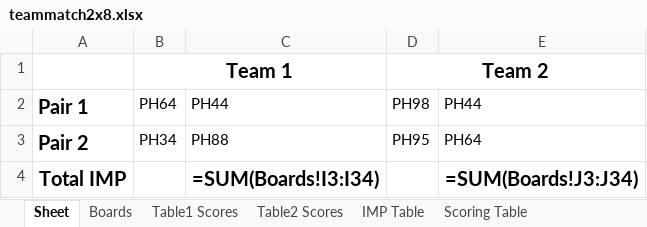
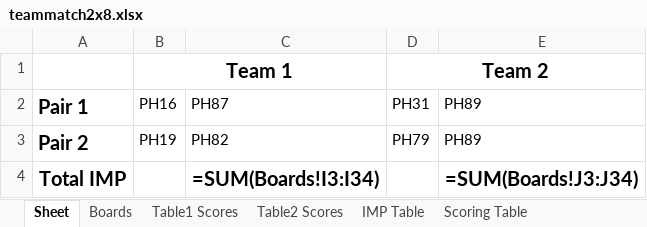
Before and after one commit to sywhub/howellcards, an Excel workbook: teammatch2x8.xlsx, sheet Sheet, drawn as a sheet; values as stored, in another font and other column widths than the file's, no borders; formulas without a stored value are shown as written; the diff names each change by its address in the sheet, - before the commit and + after, or states it on an @@ line.

Commit message:
proper scoring sheet PDF

```diff
--- a/teammatch2x8.xlsx (sheet Sheet)
+++ b/teammatch2x8.xlsx (sheet Sheet)
-B2: PH64
+B2: PH16
-C2: PH44
+C2: PH87
-D2: PH98
+D2: PH31
-E2: PH44
+E2: PH89
-B3: PH34
+B3: PH19
-C3: PH88
+C3: PH82
-D3: PH95
+D3: PH79
-E3: PH64
+E3: PH89
```
Also changed, not shown: 2 other files.
